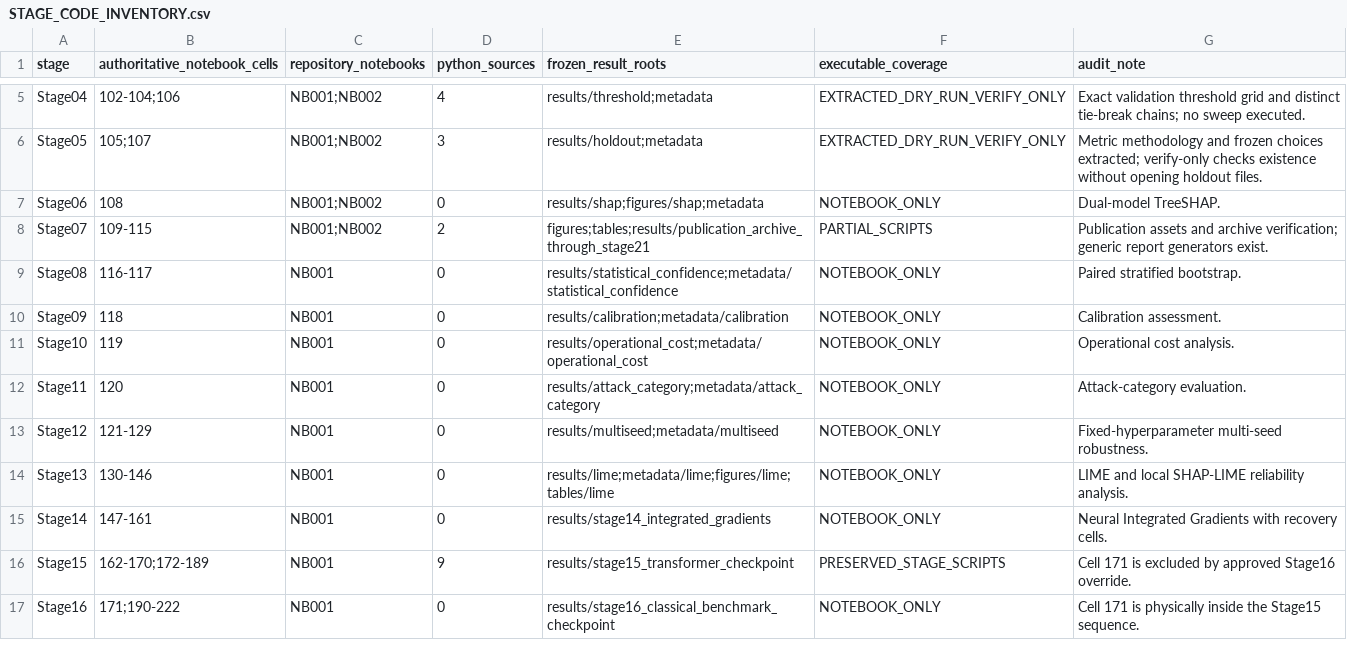
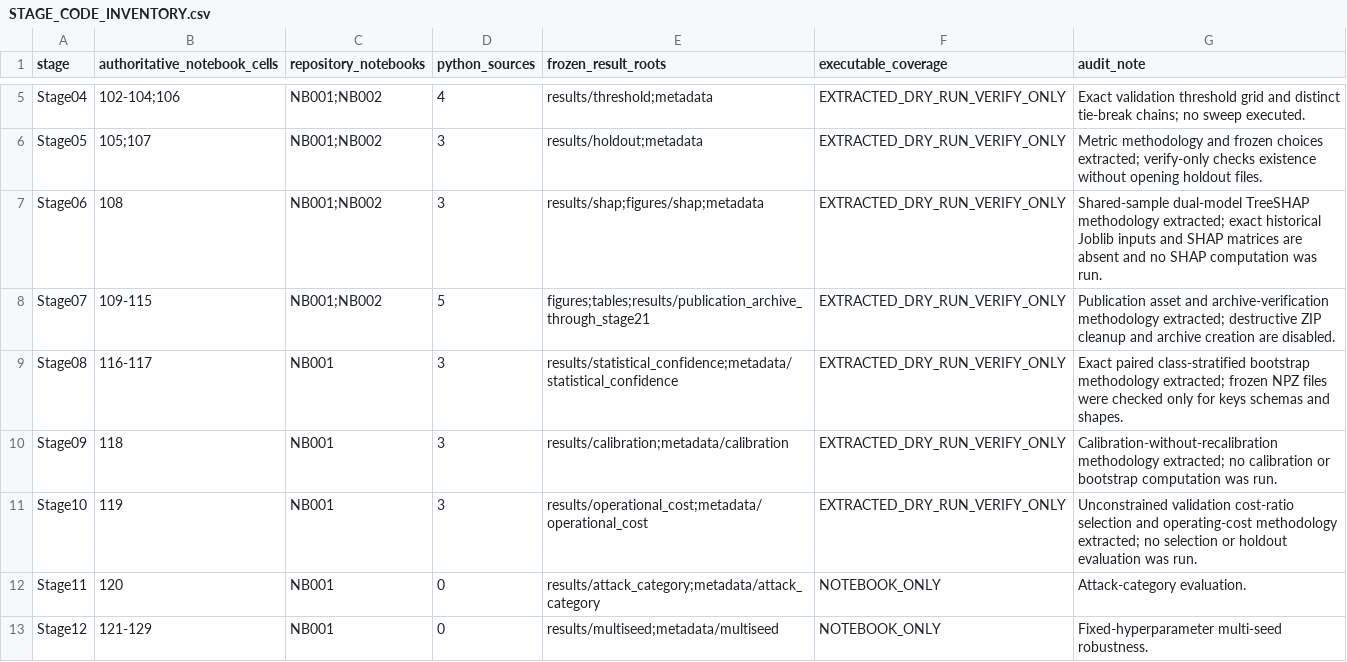
Before and after one commit to themubasshir/ids2018-validation-safe-ablation, a CSV file: docs/reproducibility/STAGE_CODE_INVENTORY.csv, drawn as a sheet; only a part is shown, gaps mark what is left out; the shorter side is filled out with more unchanged rows.

```diff
--- a/docs/reproducibility/STAGE_CODE_INVENTORY.csv
+++ b/docs/reproducibility/STAGE_CODE_INVENTORY.csv
@@ -6,7 +6,7 @@ Stage04,"102-104;106",NB001;NB002,4,results/threshold;metadata,EXTRACTED_DRY_RUN
 Stage05,"105;107",NB001;NB002,3,results/holdout;metadata,EXTRACTED_DRY_RUN_VERIFY_ONLY,"Metric methodology and frozen choices extracted; verify-only checks existence without opening holdout files."
-Stage06,108,NB001;NB002,0,results/shap;figures/shap;metadata,NOTEBOOK_ONLY,"Dual-model TreeSHAP."
-Stage07,109-115,NB001;NB002,2,figures;tables;results/publication_archive_through_stage21,PARTIAL_SCRIPTS,"Publication assets and archive verification; generic report generators exist."
-Stage08,116-117,NB001,0,results/statistical_confidence;metadata/statistical_confidence,NOTEBOOK_ONLY,"Paired stratified bootstrap."
-Stage09,118,NB001,0,results/calibration;metadata/calibration,NOTEBOOK_ONLY,"Calibration assessment."
-Stage10,119,NB001,0,results/operational_cost;metadata/operational_cost,NOTEBOOK_ONLY,"Operational cost analysis."
+Stage06,108,NB001;NB002,3,results/shap;figures/shap;metadata,EXTRACTED_DRY_RUN_VERIFY_ONLY,"Shared-sample dual-model TreeSHAP methodology extracted; exact historical Joblib inputs and SHAP matrices are absent and no SHAP computation was run."
+Stage07,109-115,NB001;NB002,5,figures;tables;results/publication_archive_through_stage21,EXTRACTED_DRY_RUN_VERIFY_ONLY,"Publication asset and archive-verification methodology extracted; destructive ZIP cleanup and archive creation are disabled."
+Stage08,116-117,NB001,3,results/statistical_confidence;metadata/statistical_confidence,EXTRACTED_DRY_RUN_VERIFY_ONLY,"Exact paired class-stratified bootstrap methodology extracted; frozen NPZ files were checked only for keys schemas and shapes."
+Stage09,118,NB001,3,results/calibration;metadata/calibration,EXTRACTED_DRY_RUN_VERIFY_ONLY,"Calibration-without-recalibration methodology extracted; no calibration or bootstrap computation was run."
+Stage10,119,NB001,3,results/operational_cost;metadata/operational_cost,EXTRACTED_DRY_RUN_VERIFY_ONLY,"Unconstrained validation cost-ratio selection and operating-cost methodology extracted; no selection or holdout evaluation was run."
 Stage11,120,NB001,0,results/attack_category;metadata/attack_category,NOTEBOOK_ONLY,"Attack-category evaluation."
```
Also changed, not shown: docs/reproducibility/DISCREPANCY_REGISTER.csv, docs/reproducibility/NOTEBOOK_CELL_MAP.csv, 3 other files.
